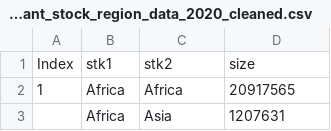
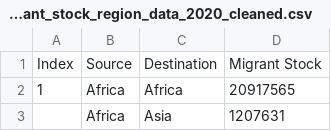
Before and after one commit to zlee0057/FIT3179-Assignment-2, a CSV file: main_data/migrant_stock_region_data_2020_cleaned.csv, drawn as a sheet; only a part is shown.

```diff
--- a/main_data/migrant_stock_region_data_2020_cleaned.csv
+++ b/main_data/migrant_stock_region_data_2020_cleaned.csv
@@ -1,2 +1,2 @@
-Index,stk1,stk2,size
+Index,Source,Destination,Migrant Stock
 1,Africa,Africa,20917565
```
Also changed, not shown: 1 other file.
